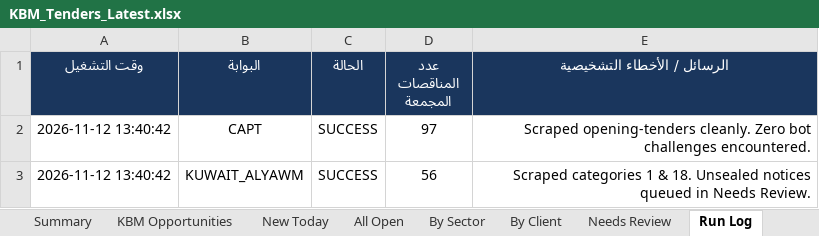
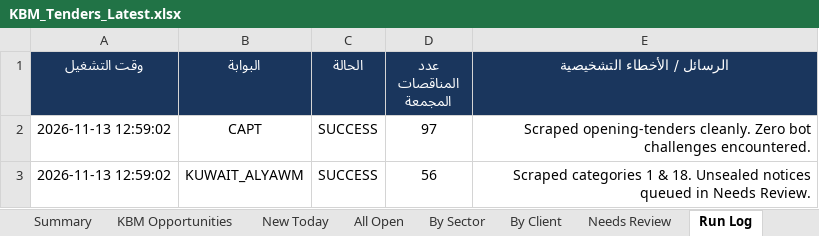
Before and after one commit to 6439144/KBM_TenderScout, an Excel workbook: output/reports/KBM_Tenders_Latest.xlsx, sheet Run Log, drawn as a sheet; values as stored, in another font and other column widths than the file's, no borders; the diff names each change by its address in the sheet, - before the commit and + after, or states it on an @@ line.

```diff
--- a/output/reports/KBM_Tenders_Latest.xlsx (sheet Run Log)
+++ b/output/reports/KBM_Tenders_Latest.xlsx (sheet Run Log)
-A2:A3 (وقت التشغيل): 2026-11-12 13:40:42
+A2:A3 (وقت التشغيل): 2026-11-13 12:59:02
```
Also changed, not shown: sheet Summary, 1 other file.
